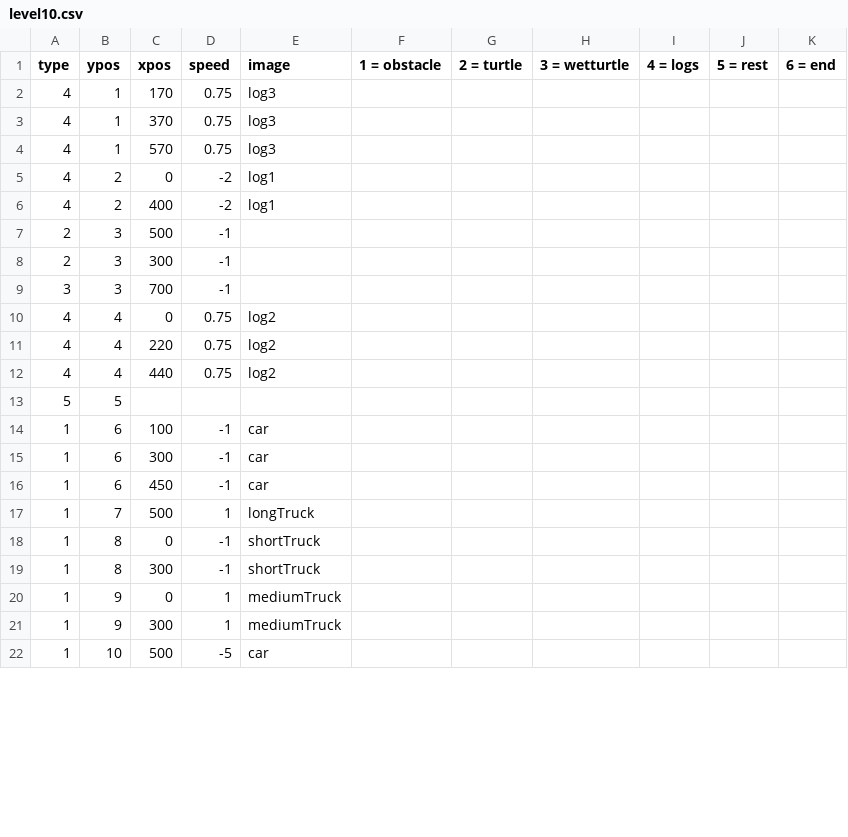
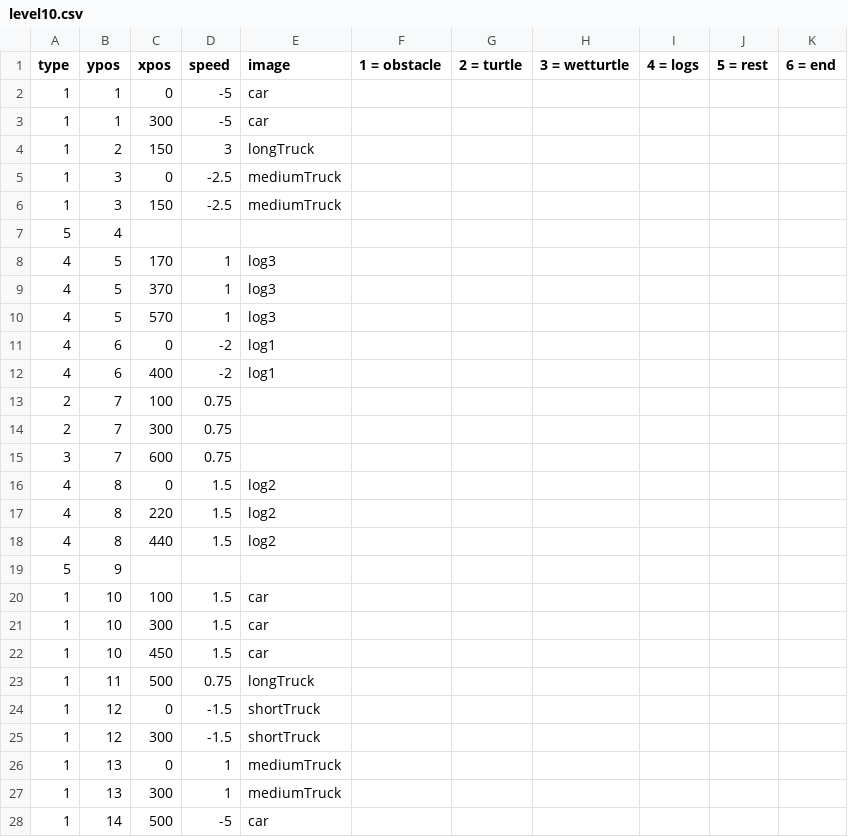
Before and after one commit to SaruDesu422/COMP2042_CW_hcygv1, a CSV file: data/level10.csv, drawn as a sheet; only a part is shown; the diff covers the shown part only.

Commit message:
added up to level 10

```diff
--- a/data/level10.csv
+++ b/data/level10.csv
@@ -1,22 +1,28 @@
 type,ypos,xpos,speed,image,1 = obstacle,2 = turtle,3 = wetturtle,4 = logs,5 = rest,6 = end
-4,1,170,0.75,log3,,,,,,
-4,1,370,0.75,log3,,,,,,
-4,1,570,0.75,log3,,,,,,
-4,2,0,-2,log1,,,,,,
-4,2,400,-2,log1,,,,,,
-2,3,500,-1,,,,,,,
-2,3,300,-1,,,,,,,
-3,3,700,-1,,,,,,,
-4,4,0,0.75,log2,,,,,,
-4,4,220,0.75,log2,,,,,,
-4,4,440,0.75,log2,,,,,,
-5,5,,,,,,,,,
-1,6,100,-1,car,,,,,,
-1,6,300,-1,car,,,,,,
-1,6,450,-1,car,,,,,,
-1,7,500,1,longTruck,,,,,,
-1,8,0,-1,shortTruck,,,,,,
-1,8,300,-1,shortTruck,,,,,,
-1,9,0,1,mediumTruck,,,,,,
-1,9,300,1,mediumTruck,,,,,,
-1,10,500,-5,car,,,,,,
+1,1,0,-5,car,,,,,,
+1,1,300,-5,car,,,,,,
+1,2,150,3,longTruck,,,,,,
+1,3,0,-2.5,mediumTruck,,,,,,
+1,3,150,-2.5,mediumTruck,,,,,,
+5,4,,,,,,,,,
+4,5,170,1,log3,,,,,,
+4,5,370,1,log3,,,,,,
+4,5,570,1,log3,,,,,,
+4,6,0,-2,log1,,,,,,
+4,6,400,-2,log1,,,,,,
+2,7,100,0.75,,,,,,,
+2,7,300,0.75,,,,,,,
+3,7,600,0.75,,,,,,,
+4,8,0,1.5,log2,,,,,,
+4,8,220,1.5,log2,,,,,,
+4,8,440,1.5,log2,,,,,,
+5,9,,,,,,,,,
+1,10,100,1.5,car,,,,,,
+1,10,300,1.5,car,,,,,,
+1,10,450,1.5,car,,,,,,
+1,11,500,0.75,longTruck,,,,,,
+1,12,0,-1.5,shortTruck,,,,,,
+1,12,300,-1.5,shortTruck,,,,,,
+1,13,0,1,mediumTruck,,,,,,
+1,13,300,1,mediumTruck,,,,,,
+1,14,500,-5,car,,,,,,
```
Also changed, not shown: 18 edited cells elsewhere in this file, data/level9.csv, 1 other file.
